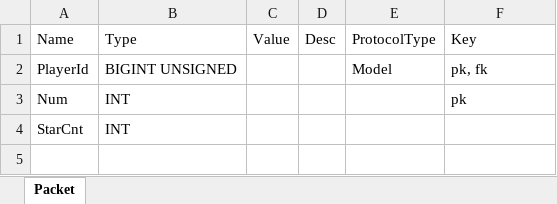
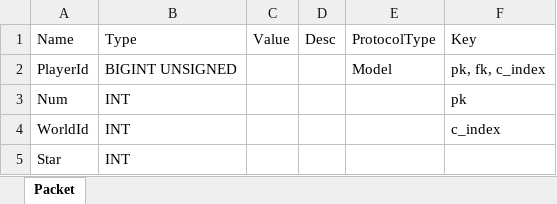
Before and after one commit to Kimseogyoung/AspNetGameServerStudy, an Excel workbook: Data/Excel/Model/User/WorldStage.xlsx, sheet Packet, drawn as a sheet; values as stored, in another font and other column widths than the file's, no borders; addresses are those after the commit; the diff names each change by its address in the sheet, - before the commit and + after, or states it on an @@ line.

Commit message:
World 관련 임시 작업

```diff
--- a/Data/Excel/Model/User/WorldStage.xlsx (sheet Packet)
+++ b/Data/Excel/Model/User/WorldStage.xlsx (sheet Packet)
-F2: pk, fk
+F2: pk, fk, c_index
+row 4: WorldId | INT |  |  |  | c_index
-A5: StarCnt
+A5: Star
```
Also changed, not shown: 15 other files.
